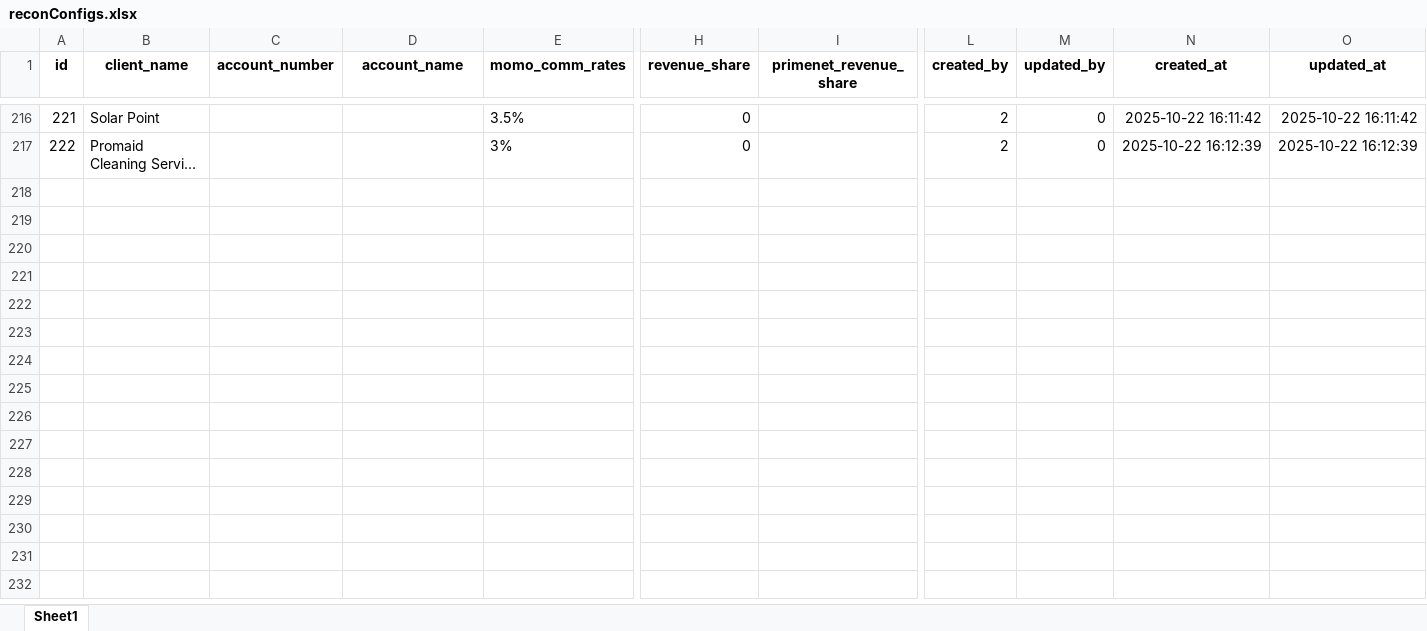
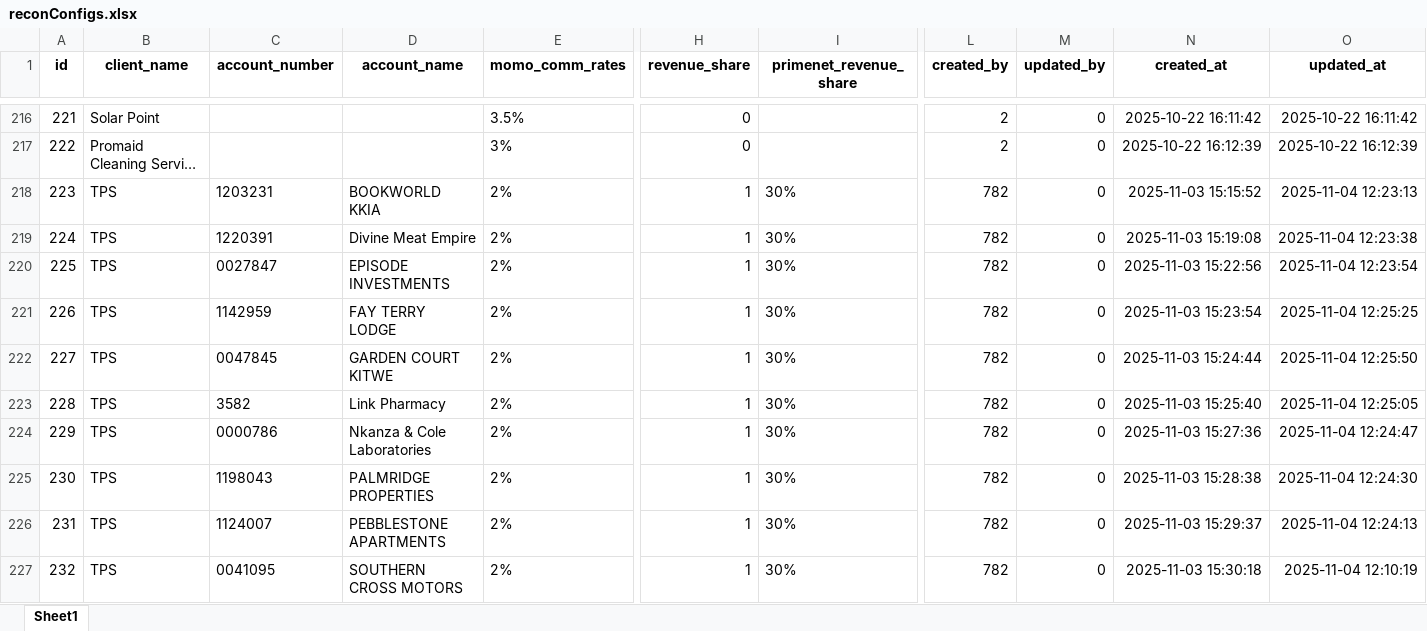
Before and after one commit to dmukopadev/ec2-exports, an Excel workbook: reconConfigs.xlsx, sheet Sheet1, drawn as a sheet; only a part is shown, gaps mark what is left out; long unchanged cells end in …; values as stored, in another font and other column widths than the file's, no borders; rows hold the shown columns only; the diff covers the shown part only; the diff names each change by its address in the sheet, - before the commit and + after, or states it on an @@ line.

Commit message:
Updated reconConfigs excel file

```diff
--- a/reconConfigs.xlsx (sheet Sheet1)
+++ b/reconConfigs.xlsx (sheet Sheet1)
+row 218: 223 | TPS | 1203231 | BOOKWORLD KKIA | 2% | 1 | 30% | 782 | 0 | 2025-11-03 15:15:52 | 2025-11-04 12:23:13
+row 219: 224 | TPS | 1220391 | Divine Meat Empire | 2% | 1 | 30% | 782 | 0 | 2025-11-03 15:19:08 | 2025-11-04 12:23:38
+row 220: 225 | TPS | 0027847 | EPISODE INVESTMENTS | 2% | 1 | 30% | 782 | 0 | 2025-11-03 15:22:56 | 2025-11-04 12:23:54
+row 221: 226 | TPS | 1142959 | FAY TERRY LODGE | 2% | 1 | 30% | 782 | 0 | 2025-11-03 15:23:54 | 2025-11-04 12:25:25
+row 222: 227 | TPS | 0047845 | GARDEN COURT KITWE | 2% | 1 | 30% | 782 | 0 | 2025-11-03 15:24:44 | 2025-11-04 12:25:50
+row 223: 228 | TPS | 3582 | Link Pharmacy | 2% | 1 | 30% | 782 | 0 | 2025-11-03 15:25:40 | 2025-11-04 12:25:05
+row 224: 229 | TPS | 0000786 | Nkanza & Cole Laboratories | 2% | 1 | 30% | 782 | 0 | 2025-11-03 15:27:36 | 2025-11-04 12:24:47
+row 225: 230 | TPS | 1198043 | PALMRIDGE PROPERTIES | 2% | 1 | 30% | 782 | 0 | 2025-11-03 15:28:38 | 2025-11-04 12:24:30
+row 226: 231 | TPS | 1124007 | PEBBLESTONE APARTMENTS | 2% | 1 | 30% | 782 | 0 | 2025-11-03 15:29:37 | 2025-11-04 12:24:13
+row 227: 232 | TPS | 0041095 | SOUTHERN CROSS MOTORS | 2% | 1 | 30% | 782 | 0 | 2025-11-03 15:30:18 | 2025-11-04 12:10:19
```
Also changed, not shown: 40 added rows elsewhere in this sheet.
